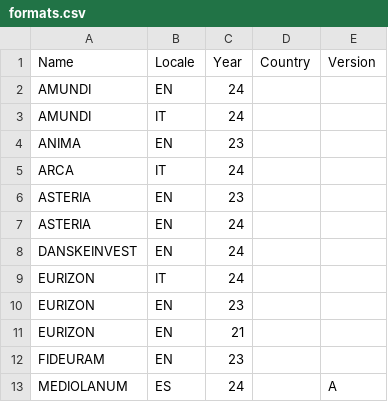
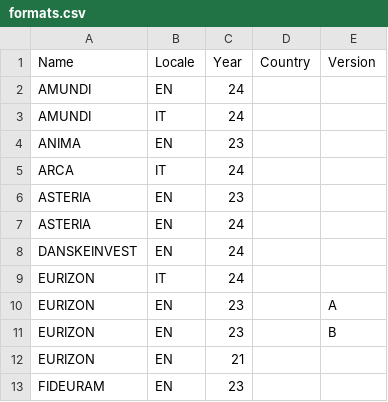
Before and after one commit to tvp-freeports/analysis_finance_reports, a CSV file: src/freeports_analysis/formats/data/formats.csv, drawn as a sheet; only a part is shown; the shorter side is filled out with more unchanged rows.

Commit message:
added EURIZON-EN23.B, fixed old formats on batch, added TWD currency

```diff
--- a/src/freeports_analysis/formats/data/formats.csv
+++ b/src/freeports_analysis/formats/data/formats.csv
@@ -9,3 +9,4 @@ DANSKEINVEST,EN,24,,
 EURIZON,IT,24,,
-EURIZON,EN,23,,
+EURIZON,EN,23,,A
+EURIZON,EN,23,,B
 EURIZON,EN,21,,
```
Also changed, not shown: src/freeports_analysis/formats/algorithms/structured/additional_args.csv, src/freeports_analysis/formats/algorithms/structured/args.csv, 9 other files.
